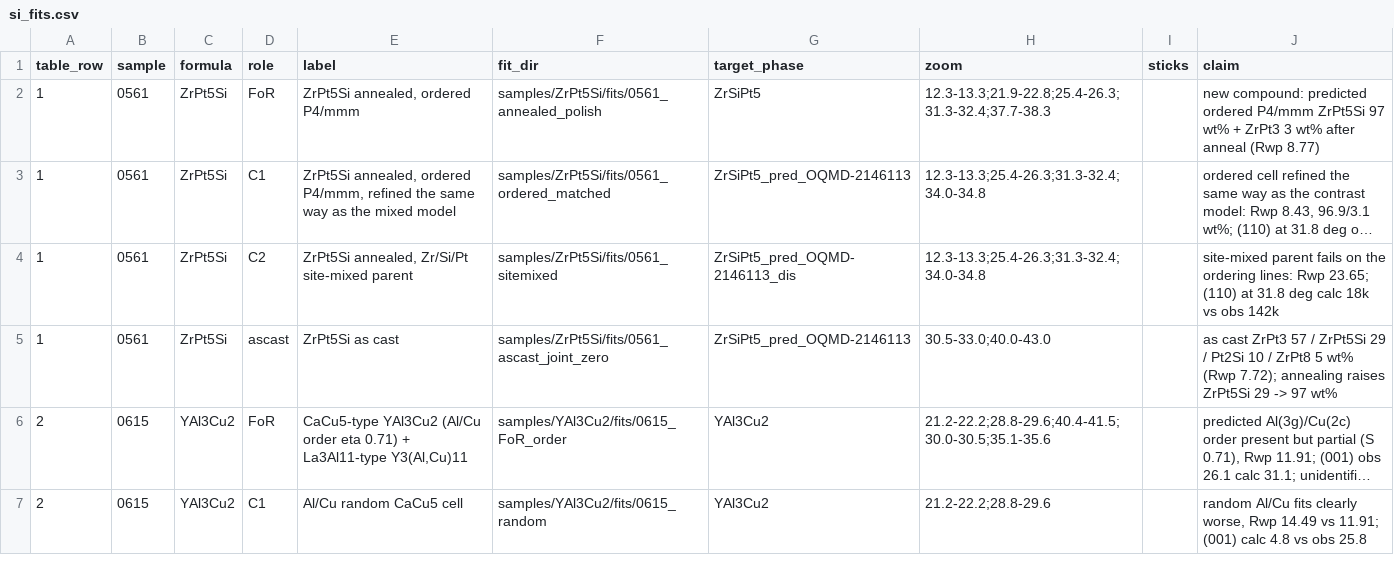
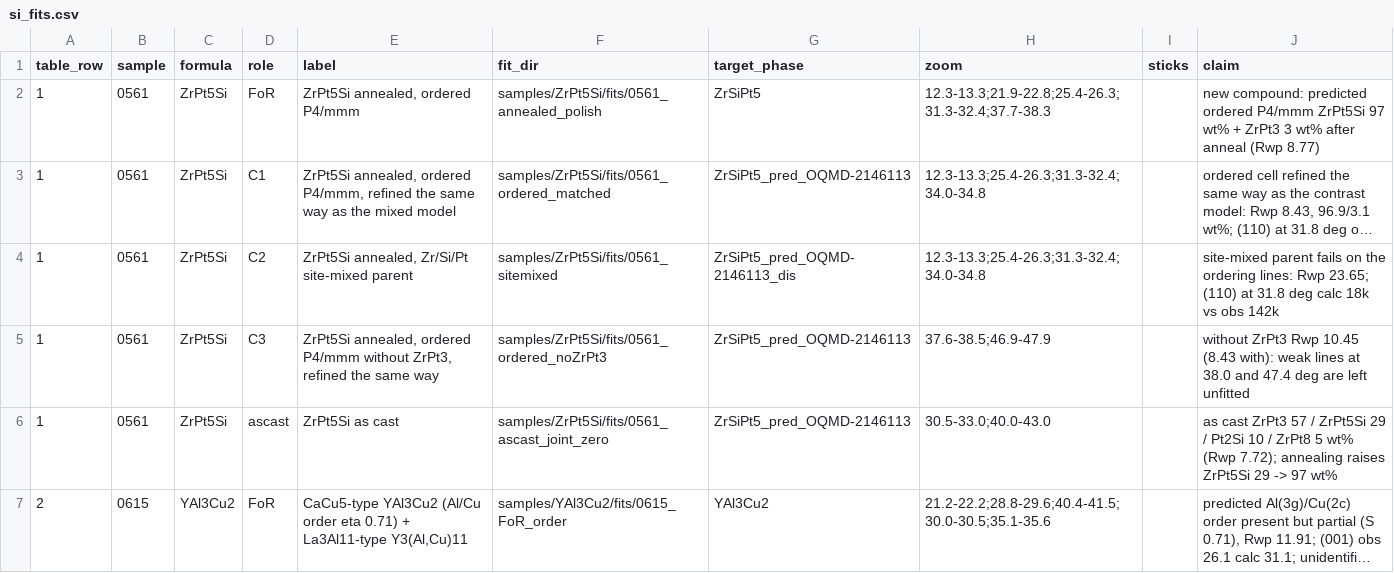
Before and after one commit to jhamlin-ufl/synthesizability, a CSV file: tables/si_fits.csv, drawn as a sheet; only a part is shown; the shorter side is filled out with more unchanged rows; long unchanged cells end in …; the diff names each change by its address in the sheet, - before the commit and + after, or states it on an @@ line.

Commit message:
ZrPt5Si (row 1): show the evidence for ZrPt3
New contrast fit 0561_ordered_noZrPt3 (ordered ZrPt5Si without ZrPt3, refined like
0561_ordered_matched): Rwp 10.45 vs 8.43; weak lines at 38.0 and 47.4 deg unfitted.
Supplement figure: (b)-(d) compare the three matched models only (no fit of record),
(d) shows the two ZrPt3 lines. Table 1: 'likely ZrPt3'.

```diff
--- a/tables/si_fits.csv
+++ b/tables/si_fits.csv
+row 5: 1 | 0561 | ZrPt5Si | C3 | ZrPt5Si annealed, ordered P4/mmm without ZrPt3, refined the same way | samples/ZrPt5Si/fits/0561_ordered_noZrPt3 | ZrSiPt5_pred_OQMD-2146113 | 37.6-38.5;46.9-47.9 |  | without ZrPt3 Rwp 10.45 (8.43 with): weak lines at 38.0 and 47.4 deg are left unfitted
```
Also changed, not shown: tables/outcomes.csv, 16 other files.
